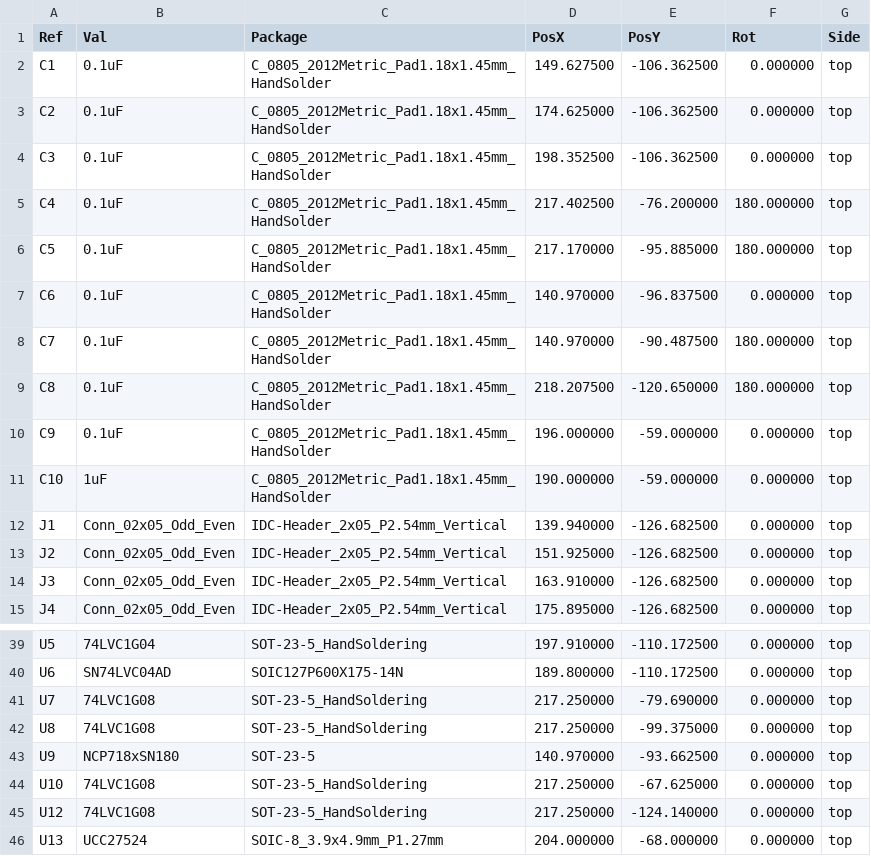
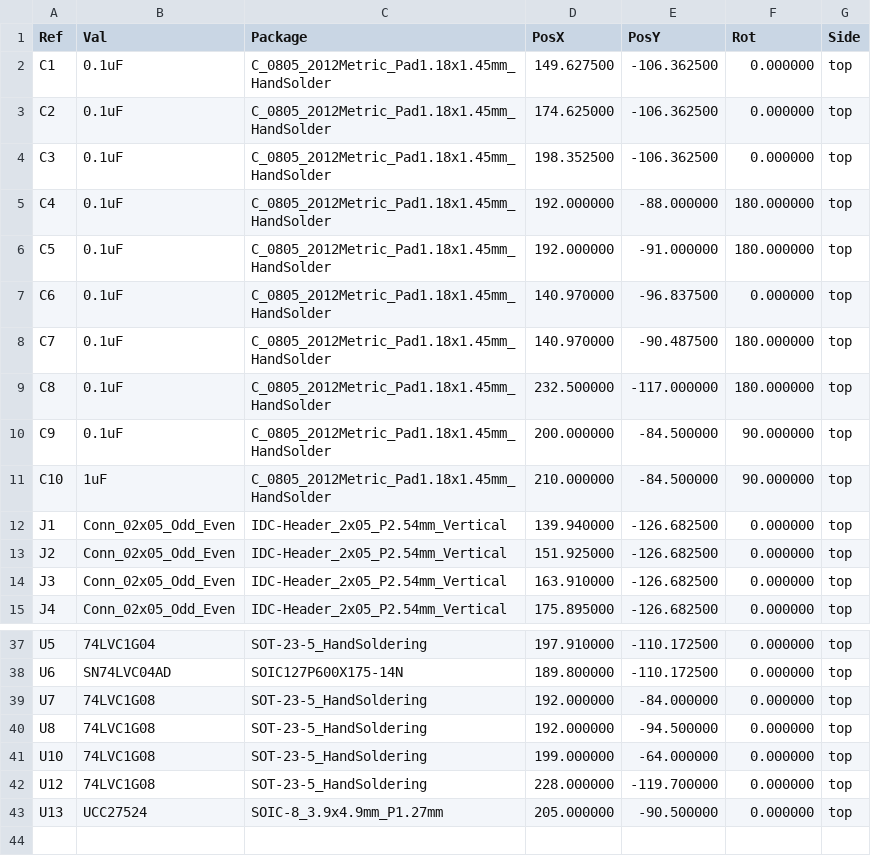
Before and after one commit to Low-Boom/PiEBV, a CSV file: Pico Version 4Layer/PiDG_Pico_CPL.csv, drawn as a sheet; only a part is shown, gaps mark what is left out; the diff covers the shown part only.

```diff
--- a/Pico Version 4Layer/PiDG_Pico_CPL.csv
+++ b/Pico Version 4Layer/PiDG_Pico_CPL.csv
@@ -4,9 +4,9 @@ Ref,Val,Package,PosX,PosY,Rot,Side
 "C3","0.1uF","C_0805_2012Metric_Pad1.18x1.45mm_HandSolder",198.352500,-106.362500,0.000000,top
-"C4","0.1uF","C_0805_2012Metric_Pad1.18x1.45mm_HandSolder",217.402500,-76.200000,180.000000,top
-"C5","0.1uF","C_0805_2012Metric_Pad1.18x1.45mm_HandSolder",217.170000,-95.885000,180.000000,top
+"C4","0.1uF","C_0805_2012Metric_Pad1.18x1.45mm_HandSolder",192.000000,-88.000000,180.000000,top
+"C5","0.1uF","C_0805_2012Metric_Pad1.18x1.45mm_HandSolder",192.000000,-91.000000,180.000000,top
 "C6","0.1uF","C_0805_2012Metric_Pad1.18x1.45mm_HandSolder",140.970000,-96.837500,0.000000,top
 "C7","0.1uF","C_0805_2012Metric_Pad1.18x1.45mm_HandSolder",140.970000,-90.487500,180.000000,top
-"C8","0.1uF","C_0805_2012Metric_Pad1.18x1.45mm_HandSolder",218.207500,-120.650000,180.000000,top
-"C9","0.1uF","C_0805_2012Metric_Pad1.18x1.45mm_HandSolder",196.000000,-59.000000,0.000000,top
-"C10","1uF","C_0805_2012Metric_Pad1.18x1.45mm_HandSolder",190.000000,-59.000000,0.000000,top
+"C8","0.1uF","C_0805_2012Metric_Pad1.18x1.45mm_HandSolder",232.500000,-117.000000,180.000000,top
+"C9","0.1uF","C_0805_2012Metric_Pad1.18x1.45mm_HandSolder",200.000000,-84.500000,90.000000,top
+"C10","1uF","C_0805_2012Metric_Pad1.18x1.45mm_HandSolder",210.000000,-84.500000,90.000000,top
 "J1","Conn_02x05_Odd_Even","IDC-Header_2x05_P2.54mm_Vertical",139.940000,-126.682500,0.000000,top
@@ -40,7 +38,6 @@ Ref,Val,Package,PosX,PosY,Rot,Side
 "U6","SN74LVC04AD","SOIC127P600X175-14N",189.800000,-110.172500,0.000000,top
-"U7","74LVC1G08","SOT-23-5_HandSoldering",217.250000,-79.690000,0.000000,top
-"U8","74LVC1G08","SOT-23-5_HandSoldering",217.250000,-99.375000,0.000000,top
-"U9","NCP718xSN180","SOT-23-5",140.970000,-93.662500,0.000000,top
-"U10","74LVC1G08","SOT-23-5_HandSoldering",217.250000,-67.625000,0.000000,top
-"U12","74LVC1G08","SOT-23-5_HandSoldering",217.250000,-124.140000,0.000000,top
-"U13","UCC27524","SOIC-8_3.9x4.9mm_P1.27mm",204.000000,-68.000000,0.000000,top
+"U7","74LVC1G08","SOT-23-5_HandSoldering",192.000000,-84.000000,0.000000,top
+"U8","74LVC1G08","SOT-23-5_HandSoldering",192.000000,-94.500000,0.000000,top
+"U10","74LVC1G08","SOT-23-5_HandSoldering",199.000000,-64.000000,0.000000,top
+"U12","74LVC1G08","SOT-23-5_HandSoldering",228.000000,-119.700000,0.000000,top
+"U13","UCC27524","SOIC-8_3.9x4.9mm_P1.27mm",205.000000,-90.500000,0.000000,top
```
Also changed, not shown: 1 added row, 3 removed rows and 25 edited cells elsewhere in this file, Pico Version 4Layer/PiDG_Pico_BOM.csv, 4 other files.
